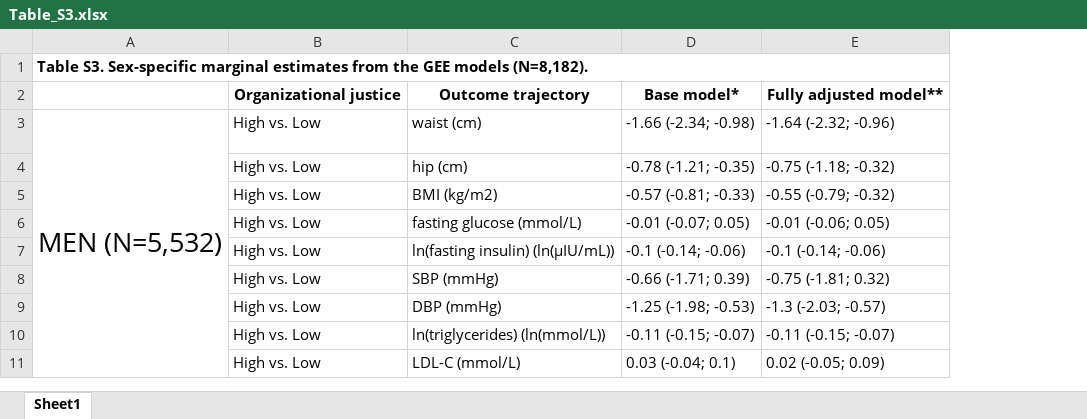
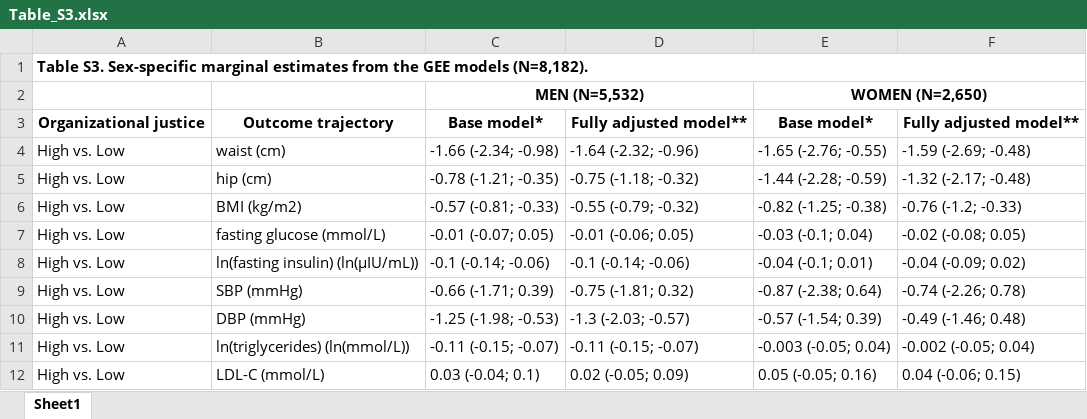
Before and after one commit to Tirgit/Whitehall_supplemental, an Excel workbook: Table_S3.xlsx, sheet Sheet1, drawn as a sheet; only a part is shown; values as stored, in another font and other column widths than the file's, no borders; removed rows and columns are numbered as before the commit, all else as after; the diff covers the shown part only; the diff names each change by its address in the sheet, - before the commit and + after, or states it on an @@ line.

Commit message:
Update Table_S3.xlsx
update format of Table S3

```diff
--- a/Table_S3.xlsx (sheet Sheet1)
+++ b/Table_S3.xlsx (sheet Sheet1)
-column A, rows 1-3: Table S3. Sex-specific marginal estimates from the GEE models (N=8,182). |  | MEN (N=5,532)
+column E, rows 3-12: Base model* | -1.65 (-2.76; -0.55) | -1.44 (-2.28; -0.59) | -0.82 (-1.25; -0.38) | -0.03 (-0.1; 0.04) | -0.04 (-0.1; 0.01) | -0.87 (-2.38; 0.64) | -0.57 (-1.54; 0.39) | -0.003 (-0.05; 0.04) | 0.05 (-0.05; 0.16)
+column F, rows 3-12: Fully adjusted model** | -1.59 (-2.69; -0.48) | -1.32 (-2.17; -0.48) | -0.76 (-1.2; -0.33) | -0.02 (-0.08; 0.05) | -0.04 (-0.09; 0.02) | -0.74 (-2.26; 0.78) | -0.49 (-1.46; 0.48) | -0.002 (-0.05; 0.04) | 0.04 (-0.06; 0.15)
-A1: (empty)
+A1: Table S3. Sex-specific marginal estimates from the GEE models (N=8,182).
+A1:F1 merged
+row 2:  |  | MEN (N=5,532) |  | WOMEN (N=2,650)
```
Also changed, not shown: 22 removed rows, 1 edited cell and merged cells elsewhere in this sheet.
